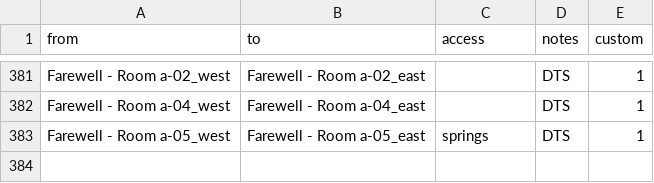
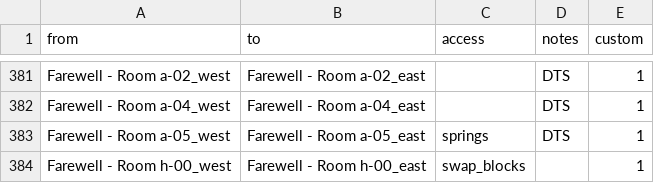
Before and after one commit to Zeeveez/CelesteOpenWorldPoptracker, a CSV file: scripts/logic/custom_logic.csv, drawn as a sheet; only a part is shown, gaps mark what is left out.

Commit message:
Issue#019: OOL farewell h-00_west -> h-00_east with no dash refills

```diff
--- a/scripts/logic/custom_logic.csv
+++ b/scripts/logic/custom_logic.csv
@@ -383 +383,2 @@ Farewell - Room a-04_west,Farewell - Room a-04_east,,"DTS",1
 Farewell - Room a-05_west,Farewell - Room a-05_east,"springs","DTS",1
+Farewell - Room h-00_west,Farewell - Room h-00_east,"swap_blocks",,1
```
Also changed, not shown: 1 other file.
